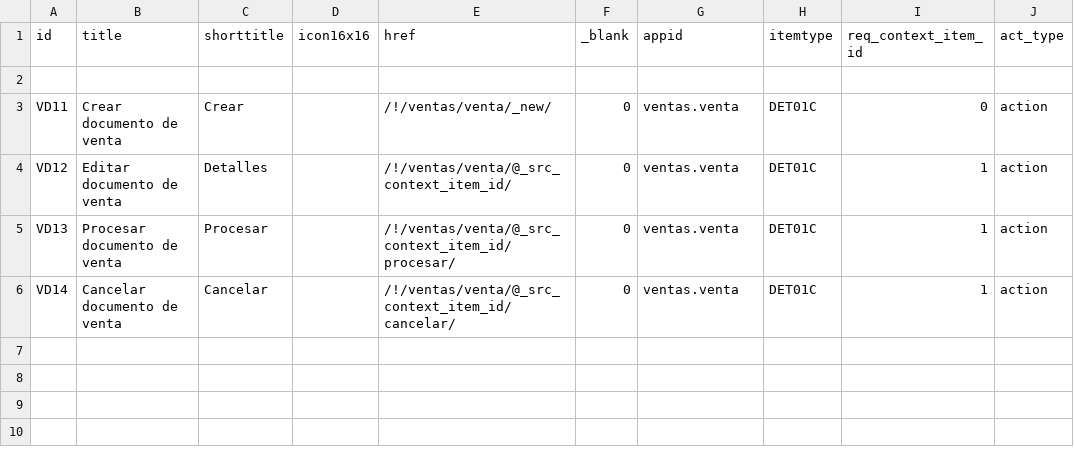
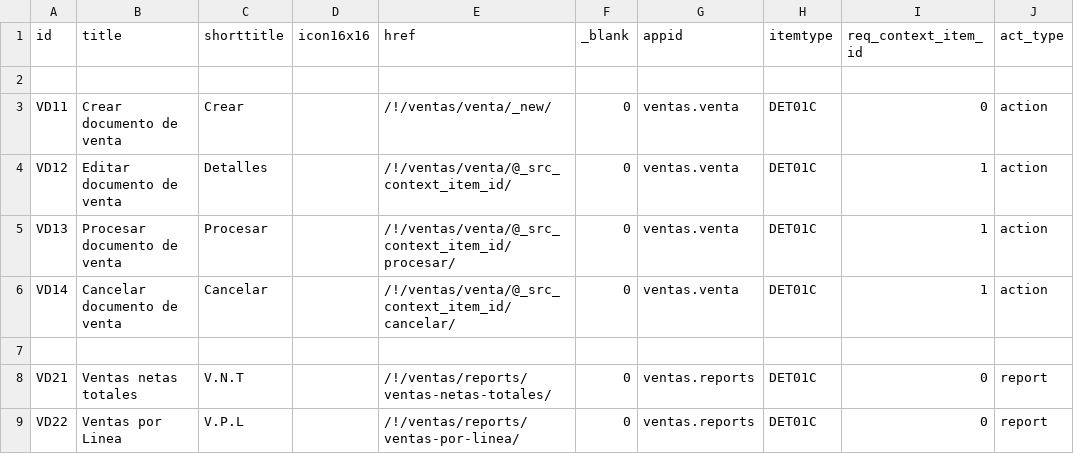
Before and after one commit to Induxsoft/ventas, a CSV file: src/ventas/_install/app_info/sys_app_item_action.csv, drawn as a sheet.

Commit message:
update
- add (analisis): Análisis de ventas
- add (reports): Informes de ventas
- Validación de sesión perdida

```diff
--- a/src/ventas/_install/app_info/sys_app_item_action.csv
+++ b/src/ventas/_install/app_info/sys_app_item_action.csv
@@ -6 +6,4 @@
 "VD14","Cancelar documento de venta","Cancelar","","/!/ventas/venta/@_src_context_item_id/cancelar/","0","ventas.venta","DET01C","1","action"
+
+"VD21","Ventas netas totales","V.N.T","","/!/ventas/reports/ventas-netas-totales/","0","ventas.reports","DET01C","0","report"
+"VD22","Ventas por Linea","V.P.L","","/!/ventas/reports/ventas-por-linea/","0","ventas.reports","DET01C","0","report"
```
Also changed, not shown: src/ventas/_install/initial_data/sitem.csv, 20 other files.
